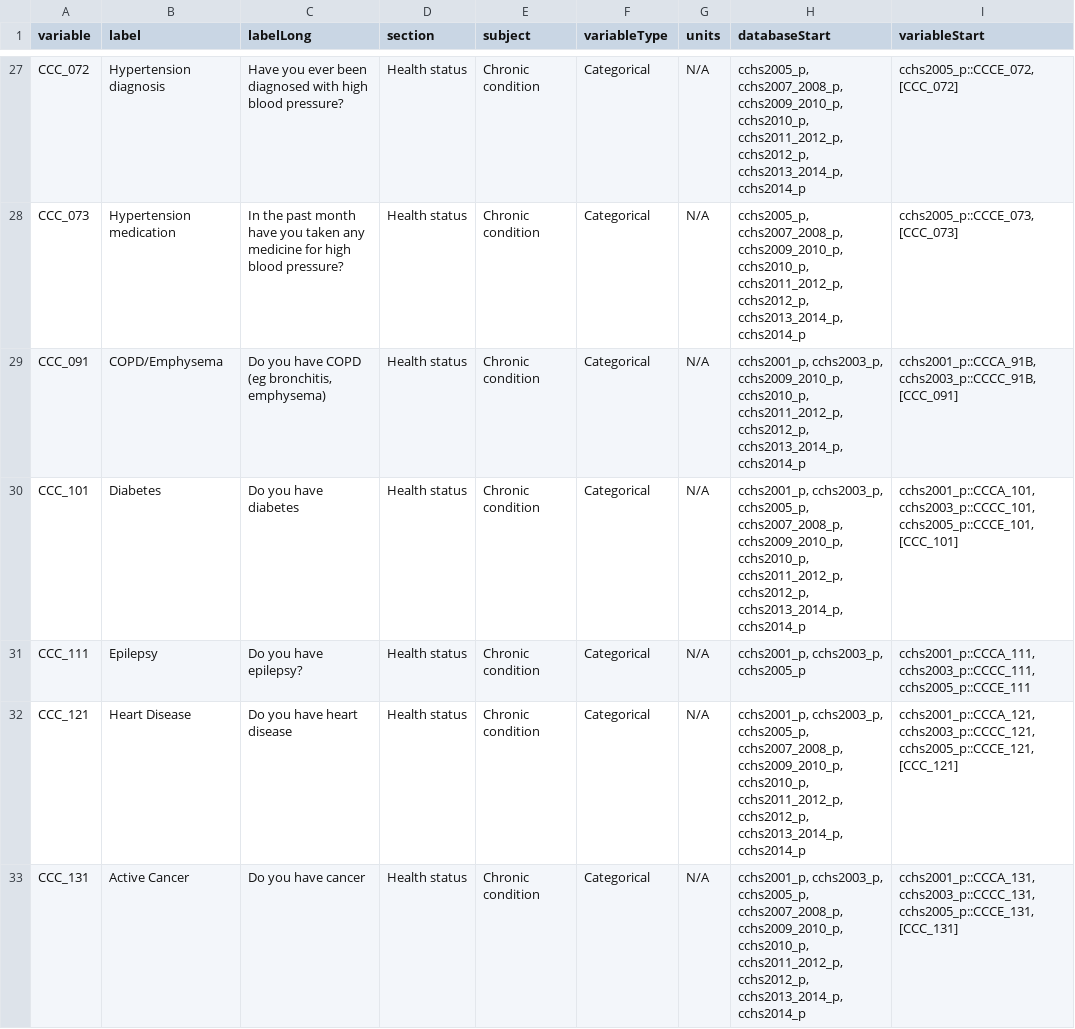
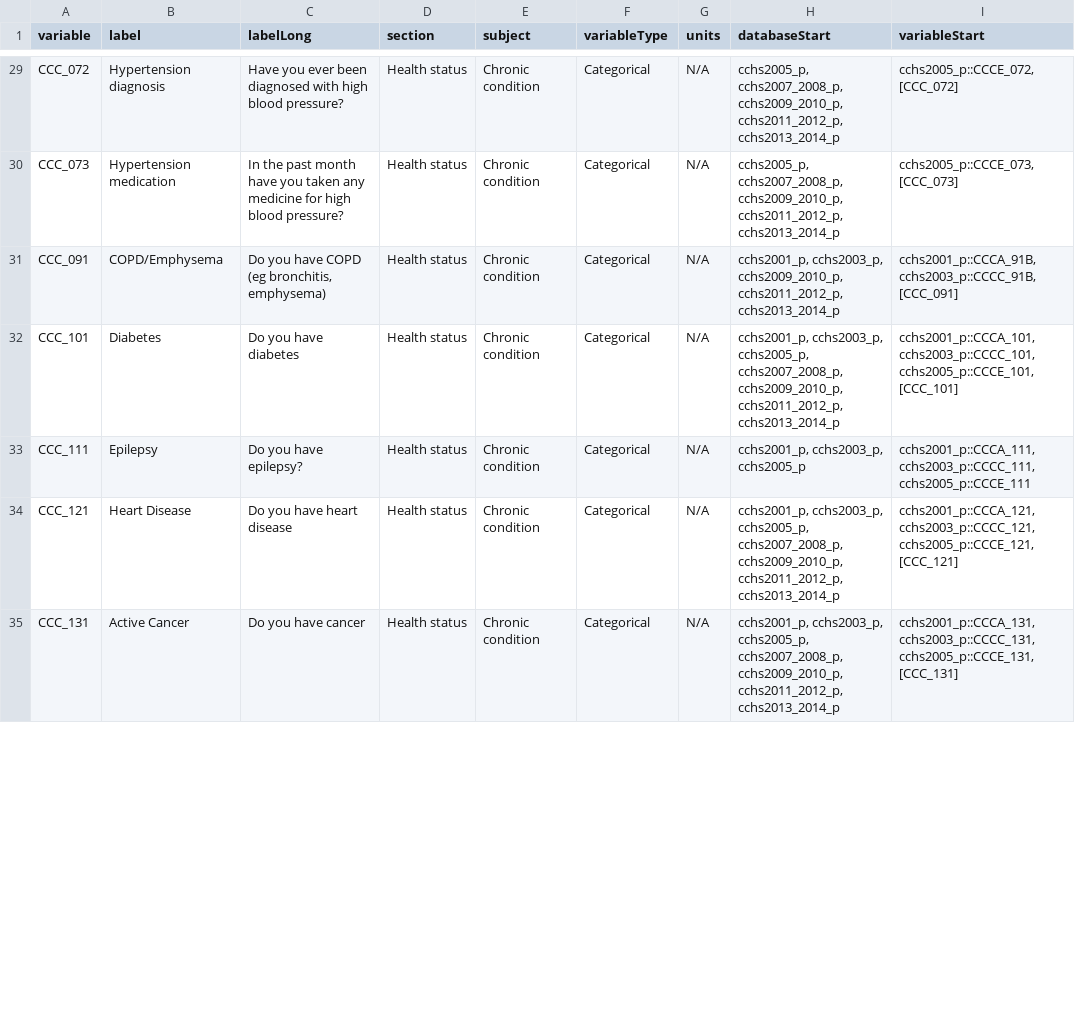
Before and after one commit to Big-Life-Lab/cchsflow, a CSV file: inst/extdata/variables.csv, drawn as a sheet; only a part is shown, gaps mark what is left out; addresses are those after the commit; the diff covers the shown part only; the diff names each change by its address in the sheet, - before the commit and + after, or states it on an @@ line.

```diff
--- a/inst/extdata/variables.csv
+++ b/inst/extdata/variables.csv
-H29:H30 (databaseStart): …cchs2007_2008_p, cchs2009_2010_p, cchs2010_p, cchs2011_2012_p, cchs2012_p, cchs2013_2014_p, cchs2014_p
+H29:H30 (databaseStart): …cchs2007_2008_p, cchs2009_2010_p, cchs2011_2012_p, cchs2013_2014_p
-H31 (databaseStart): …cchs2003_p, cchs2009_2010_p, cchs2010_p, cchs2011_2012_p, cchs2012_p, cchs2013_2014_p, cchs2014_p
+H31 (databaseStart): …cchs2003_p, cchs2009_2010_p, cchs2011_2012_p, cchs2013_2014_p
-H32 (databaseStart): …cchs2007_2008_p, cchs2009_2010_p, cchs2010_p, cchs2011_2012_p, cchs2012_p, cchs2013_2014_p, cchs2014_p
+H32 (databaseStart): …cchs2007_2008_p, cchs2009_2010_p, cchs2011_2012_p, cchs2013_2014_p
-H34:H35 (databaseStart): …cchs2007_2008_p, cchs2009_2010_p, cchs2010_p, cchs2011_2012_p, cchs2012_p, cchs2013_2014_p, cchs2014_p
+H34:H35 (databaseStart): …cchs2007_2008_p, cchs2009_2010_p, cchs2011_2012_p, cchs2013_2014_p
```
Also changed, not shown: 2 added rows and 124 edited cells elsewhere in this file, 9 other files.
